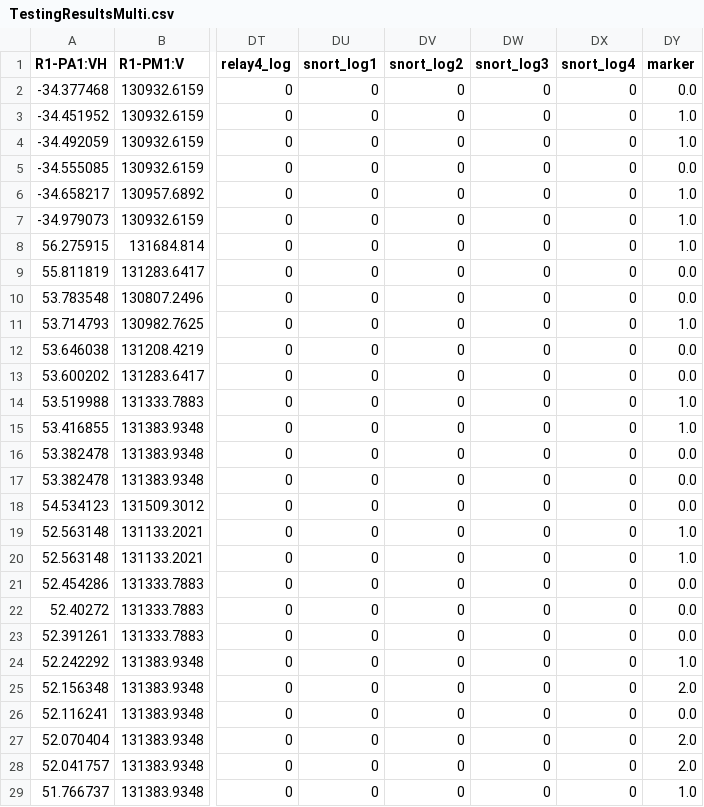
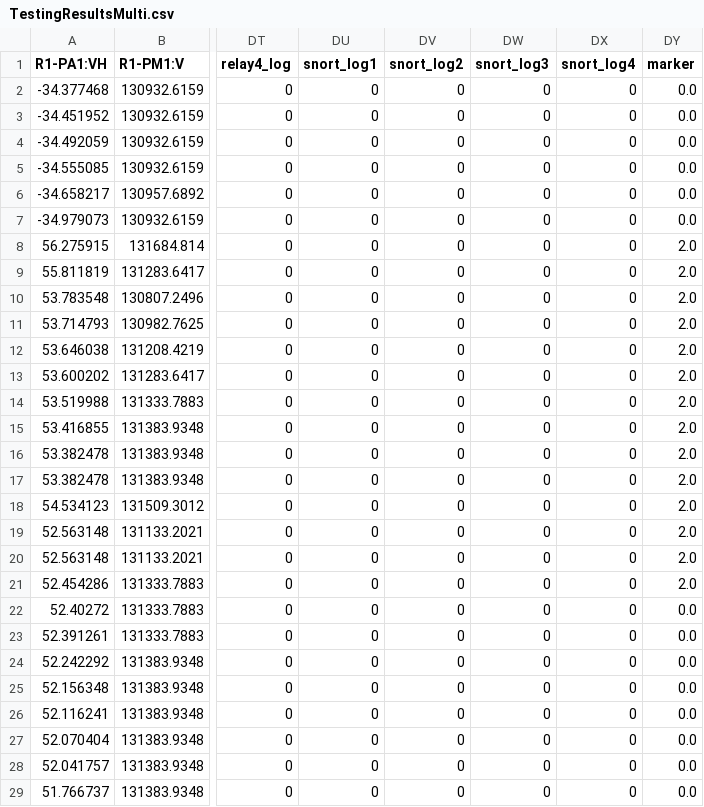
Before and after one commit to dopedud/COMP3217-CW2, a CSV file: TestingResultsMulti.csv, drawn as a sheet; only a part is shown, gaps mark what is left out; the diff covers the shown part only; the diff names each change by its address in the sheet, - before the commit and + after, or states it on an @@ line.

```diff
--- a/TestingResultsMulti.csv
+++ b/TestingResultsMulti.csv
-DY3:DY4 (marker): 1.0
+DY3:DY4 (marker): 0.0
-DY6:DY7 (marker): 1.0
+DY6:DY7 (marker): 0.0
-DY8 (marker): 1.0
+DY8 (marker): 2.0
-DY9:DY10 (marker): 0.0
+DY9:DY10 (marker): 2.0
-DY11 (marker): 1.0
+DY11 (marker): 2.0
-DY12:DY13 (marker): 0.0
+DY12:DY13 (marker): 2.0
-DY14:DY15 (marker): 1.0
+DY14:DY15 (marker): 2.0
-DY16:DY18 (marker): 0.0
+DY16:DY18 (marker): 2.0
-DY19:DY20 (marker): 1.0
+DY19:DY20 (marker): 2.0
-DY21 (marker): 0.0
+DY21 (marker): 2.0
-DY24 (marker): 1.0
+DY24 (marker): 0.0
-DY25 (marker): 2.0
+DY25 (marker): 0.0
-DY27:DY28 (marker): 2.0
+DY27:DY28 (marker): 0.0
-DY29 (marker): 1.0
+DY29 (marker): 0.0
```
Also changed, not shown: 45 edited cells elsewhere in this file, TestingResultsBinary.csv, 1 other file.
